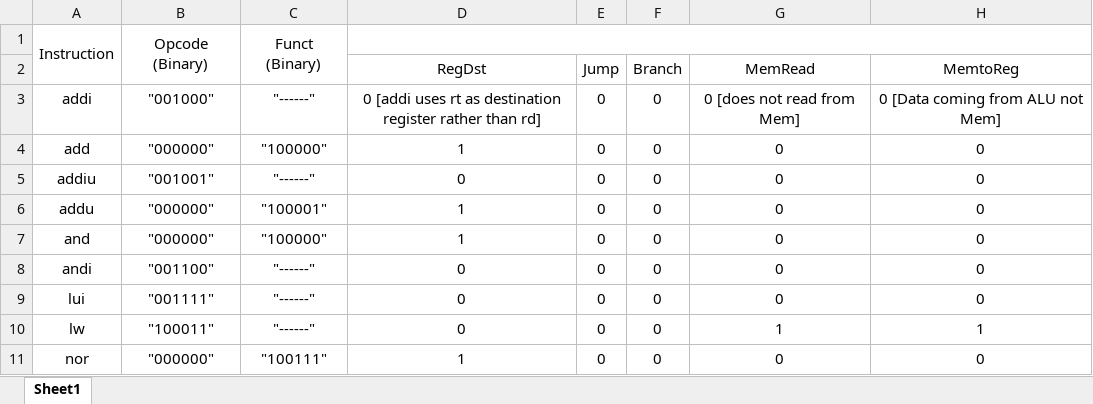
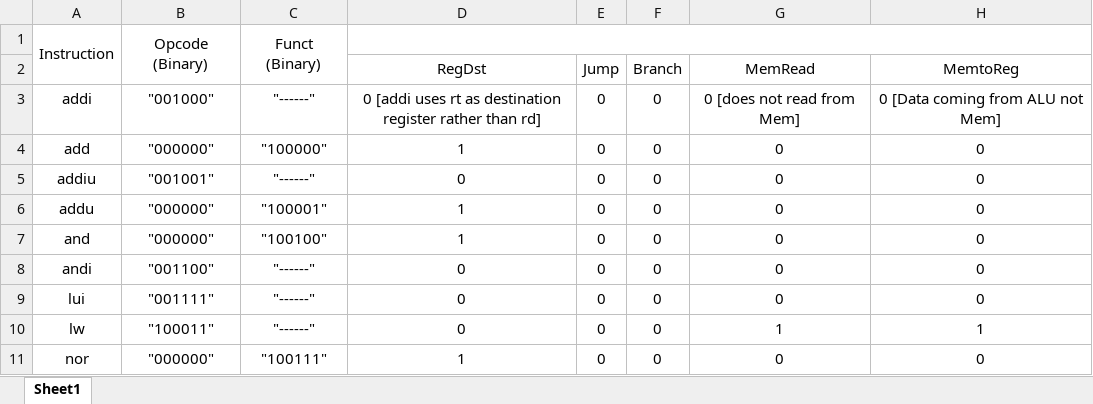
Before and after one commit to JakeVaughn820/CPRE-381-projects, an Excel workbook: Project_B/control_signals_template.xlsx, sheet Sheet1, drawn as a sheet; only a part is shown; values as stored, in another font and other column widths than the file's, no borders; the diff names each change by its address in the sheet, - before the commit and + after, or states it on an @@ line.

```diff
--- a/Project_B/control_signals_template.xlsx (sheet Sheet1)
+++ b/Project_B/control_signals_template.xlsx (sheet Sheet1)
-C7: "100000"
+C7: "100100"
```
Also changed, not shown: 3 other files.
